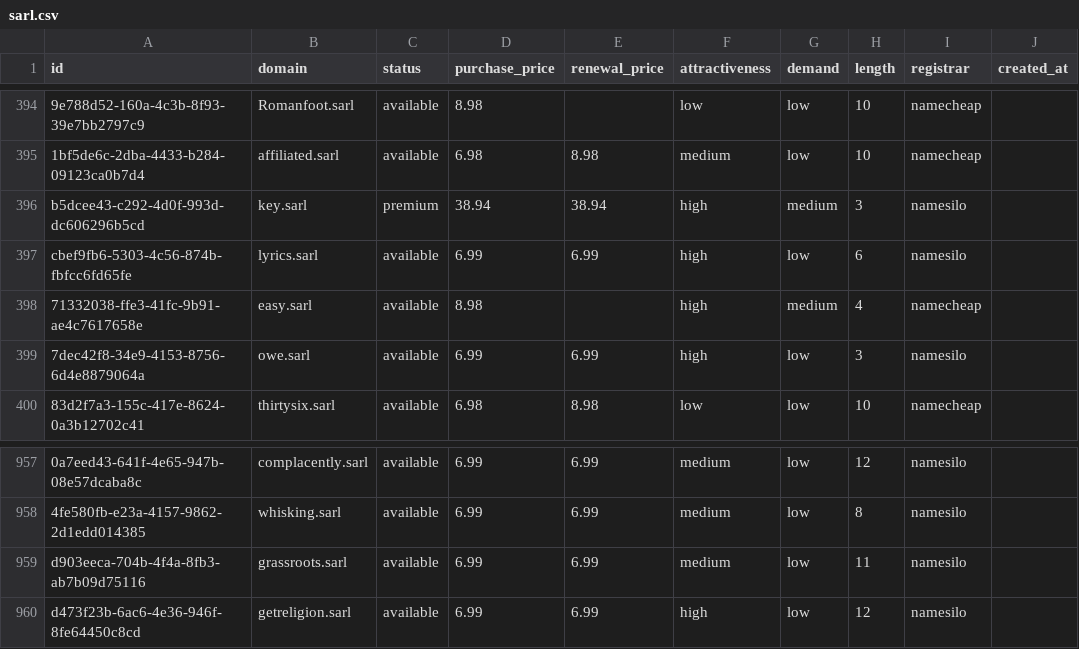
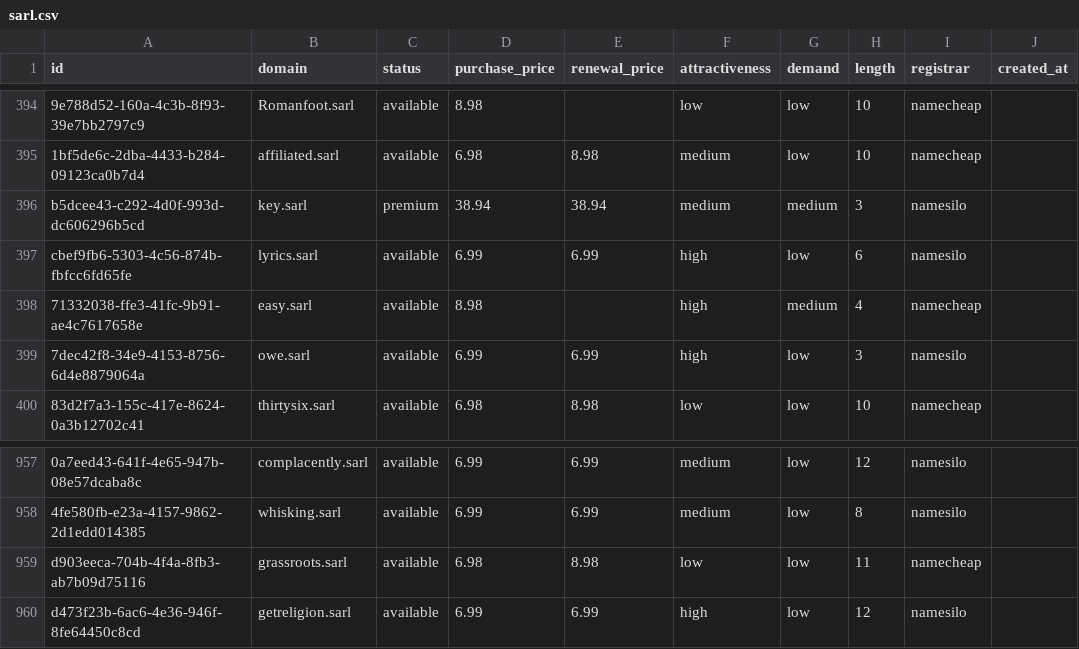
Before and after one commit to UniqueDomains/sarl-oneword-domains, a CSV file: sarl.csv, drawn as a sheet; only a part is shown, gaps mark what is left out; the diff names each change by its address in the sheet, - before the commit and + after, or states it on an @@ line.

Commit message:
Domains update

```diff
--- a/sarl.csv
+++ b/sarl.csv
-F396 (attractiveness): high
+F396 (attractiveness): medium
-D959 (purchase_price): 6.99
+D959 (purchase_price): 6.98
-E959 (renewal_price): 6.99
+E959 (renewal_price): 8.98
-F959 (attractiveness): medium
+F959 (attractiveness): low
-I959 (registrar): namesilo
+I959 (registrar): namecheap
```
Also changed, not shown: 4 other files.
